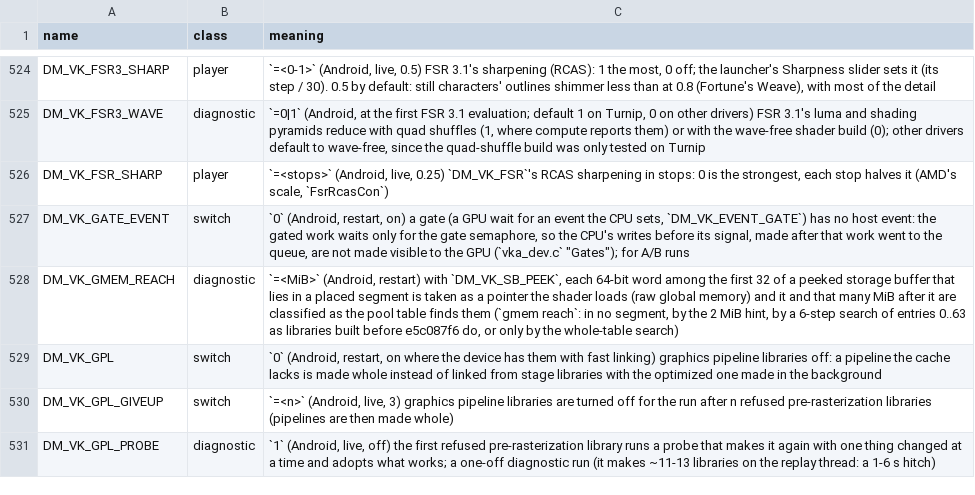
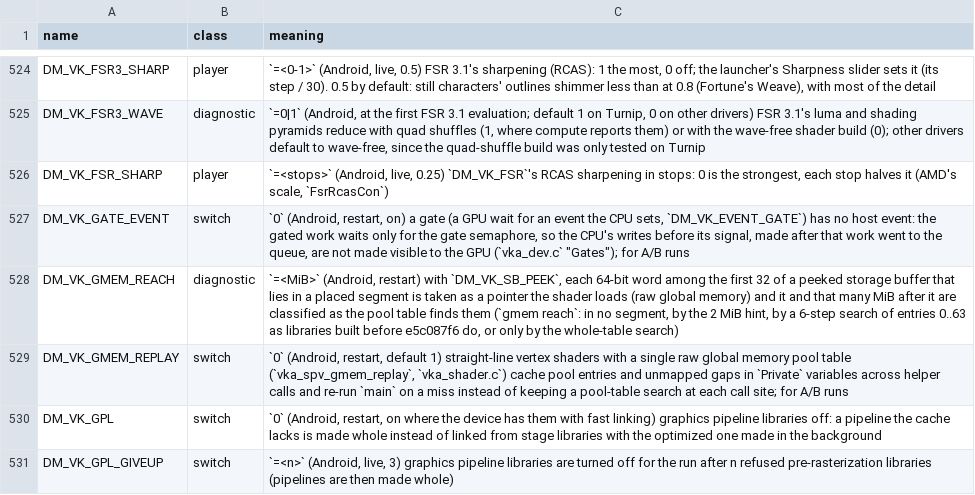
Before and after one commit to P1R4N351/oot-android, a TSV file: docs/env_switches.tsv, drawn as a sheet; only a part is shown, gaps mark what is left out; the shorter side is filled out with more unchanged rows; the diff names each change by its address in the sheet, - before the commit and + after, or states it on an @@ line.

Commit message:
vk_android: add standalone MIT vka_spv_gmem_replay vertex GMEM replay pass
Add zero-dependency MIT-licensed pure C11 SPIR-V-to-SPIR-V optimizer vka_spv_gmem_replay.{h,c} (standalone repo: https://github.com/P1R4N351/spv-gmem-replay) and wire gmem_replay_vs (DM_VK_GMEM_REPLAY, default 1) into vka_shader.c so straight-line vertex shaders on existing dmsh_vk.lib libraries cache raw global memory pool entries across helper calls and replay main on a miss without bumping DMSH_VK_CHAIN. Verified offline via t_android_gmem_replay (clang -std=c11 -Wall -Wextra -Werror + ASan+UBSan, mutation-tested), offline NDK r28 spirv-val (--target-env vulkan1.3) + 281/282 SPIR-V interpreter parity on Linux x86_64, and live on AYN Thor where OoT vertex shaders (including b1f06157308e3b22, 27d946c5a63213a1, ea07a4c30eb1ff0e, cf04467527cbcf8f at 70-71 sites each) were rewritten live.

```diff
--- a/docs/env_switches.tsv
+++ b/docs/env_switches.tsv
+row 529: DM_VK_GMEM_REPLAY | switch | `0` (Android, restart, default 1) straight-line vertex shaders with a single raw global memory pool table (`vka_spv_gmem_replay`, `vka_shader.c`) cache pool entries and unmapped gaps in `Private` variables across helper calls and re-run `main` on a miss instead of keeping a pool-table search at each call site; for A/B runs
```
Also changed, not shown: docs/advanced_settings.tsv, 5 other files.
